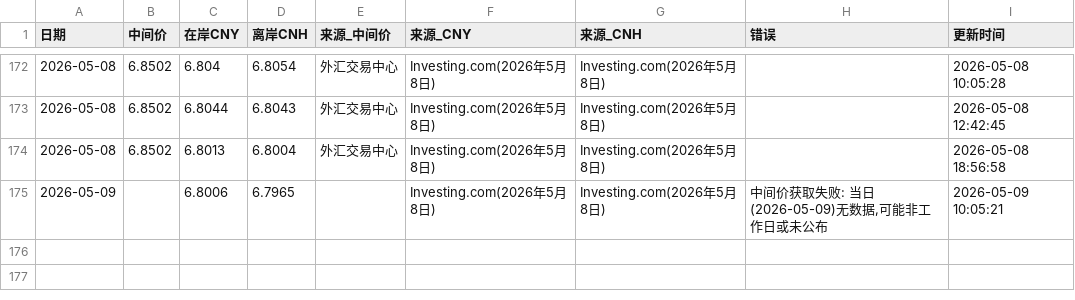
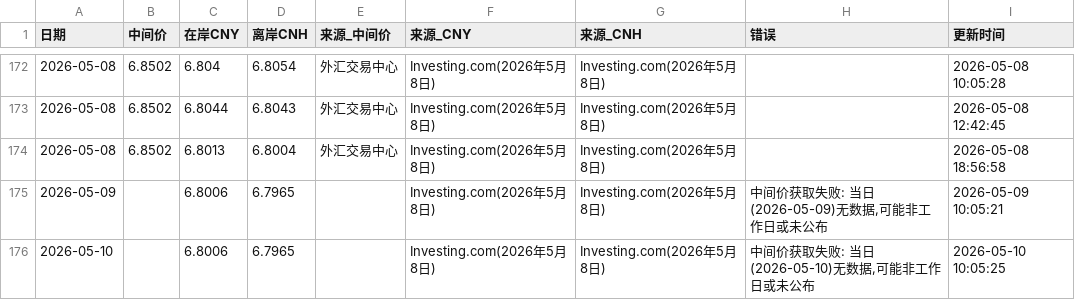
Before and after one commit to muxia3728/ExchangeRate, a CSV file: data/history.csv, drawn as a sheet; only a part is shown, gaps mark what is left out.

```diff
--- a/data/history.csv
+++ b/data/history.csv
@@ -175 +175,2 @@
 2026-05-09,,6.8006,6.7965,,Investing.com(2026年5月8日),Investing.com(2026年5月8日),"中间价获取失败: 当日(2026-05-09)无数据,可能非工作日或未公布",2026-05-09 10:05:21
+2026-05-10,,6.8006,6.7965,,Investing.com(2026年5月8日),Investing.com(2026年5月8日),"中间价获取失败: 当日(2026-05-10)无数据,可能非工作日或未公布",2026-05-10 10:05:25
```
Also changed, not shown: 1 other file.
